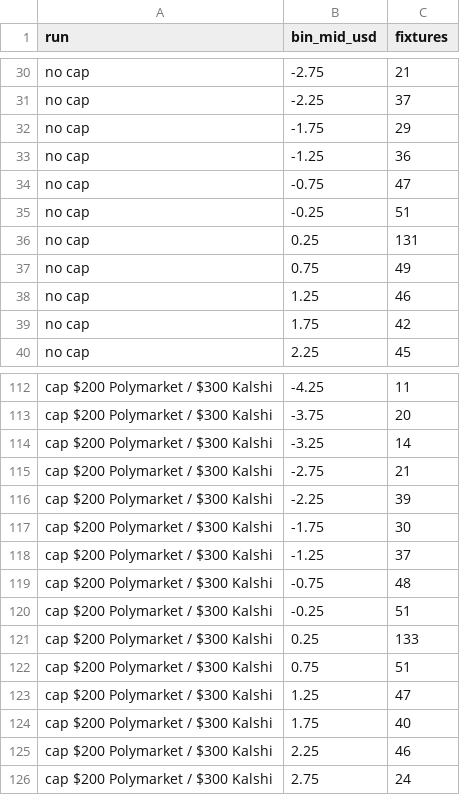
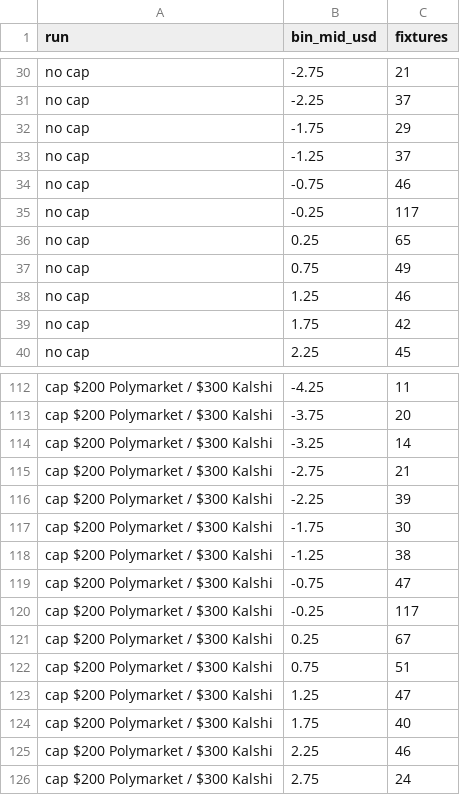
Before and after one commit to ZaoZZH/public-prediction-market-trading-research-system, a CSV file: blog/soccer_1x2_gaps_4/data/chart-36-0.csv, drawn as a sheet; only a part is shown, gaps mark what is left out.

```diff
--- a/blog/soccer_1x2_gaps_4/data/chart-36-0.csv
+++ b/blog/soccer_1x2_gaps_4/data/chart-36-0.csv
@@ -32,6 +32,6 @@ no cap,-2.25,37
 no cap,-1.75,29
-no cap,-1.25,36
-no cap,-0.75,47
-no cap,-0.25,51
-no cap,0.25,131
+no cap,-1.25,37
+no cap,-0.75,46
+no cap,-0.25,117
+no cap,0.25,65
 no cap,0.75,49
@@ -117,6 +117,6 @@ cap $200 Polymarket / $300 Kalshi,-2.25,39
 cap $200 Polymarket / $300 Kalshi,-1.75,30
-cap $200 Polymarket / $300 Kalshi,-1.25,37
-cap $200 Polymarket / $300 Kalshi,-0.75,48
-cap $200 Polymarket / $300 Kalshi,-0.25,51
-cap $200 Polymarket / $300 Kalshi,0.25,133
+cap $200 Polymarket / $300 Kalshi,-1.25,38
+cap $200 Polymarket / $300 Kalshi,-0.75,47
+cap $200 Polymarket / $300 Kalshi,-0.25,117
+cap $200 Polymarket / $300 Kalshi,0.25,67
 cap $200 Polymarket / $300 Kalshi,0.75,51
```
Also changed, not shown: 7 other files.
